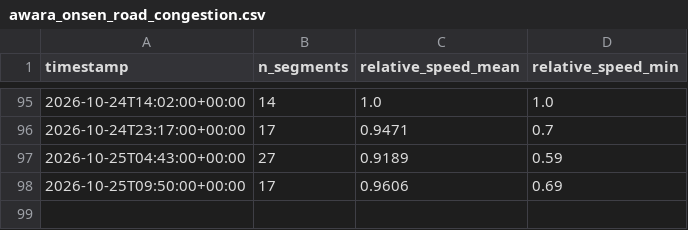
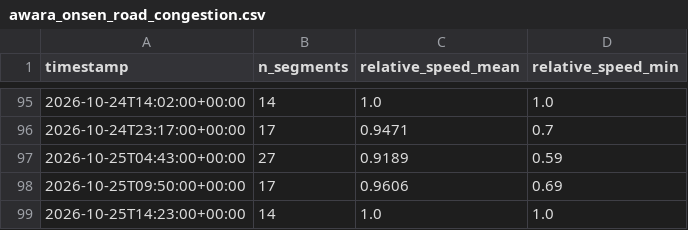
Before and after one commit to dhde-tourism-ai/dhde-preprocessing-model, a CSV file: tomtom_cache/awara_onsen_road_congestion.csv, drawn as a sheet; only a part is shown, gaps mark what is left out.

```diff
--- a/tomtom_cache/awara_onsen_road_congestion.csv
+++ b/tomtom_cache/awara_onsen_road_congestion.csv
@@ -98 +98,2 @@ timestamp,n_segments,relative_speed_mean,relative_speed_min
 2026-10-25T09:50:00+00:00,17,0.9606,0.69
+2026-10-25T14:23:00+00:00,14,1.0,1.0
```
Also changed, not shown: tomtom_cache/eiheiji_road_congestion.csv, tomtom_cache/fukui_station_road_congestion.csv, 38 other files.
